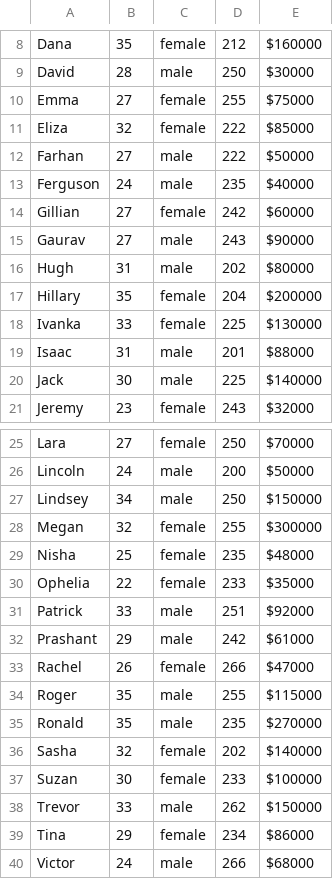
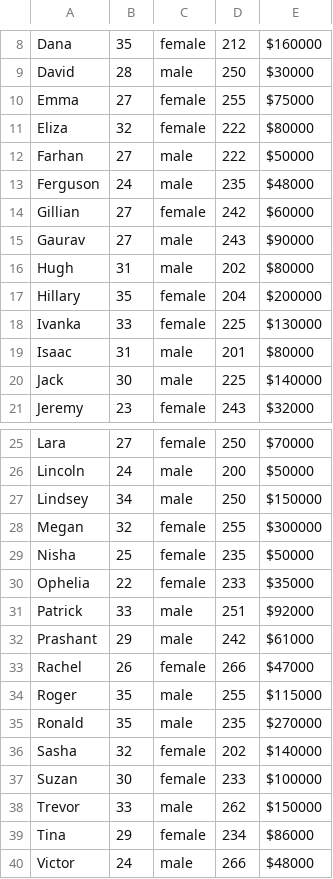
Before and after one commit to arijitkarali/kls_Anonymization, a CSV file: sampledata.csv, drawn as a sheet; only a part is shown, gaps mark what is left out.

```diff
--- a/sampledata.csv
+++ b/sampledata.csv
@@ -10,5 +10,5 @@ David,28,male,250,$30000
 Emma,27,female,255,$75000
-Eliza,32,female,222,$85000
+Eliza,32,female,222,$80000
 Farhan,27,male,222,$50000
-Ferguson,24,male,235,$40000
+Ferguson,24,male,235,$48000
 Gillian,27,female,242,$60000
@@ -18,3 +18,3 @@ Hillary,35,female,204,$200000
 Ivanka,33,female,225,$130000
-Isaac,31,male,201,$88000
+Isaac,31,male,201,$80000
 Jack,30,male,225,$140000
@@ -28,3 +28,3 @@ Lindsey,34,male,250,$150000
 Megan,32,female,255,$300000
-Nisha,25,female,235,$48000
+Nisha,25,female,235,$50000
 Ophelia,22,female,233,$35000
@@ -39,2 +39,2 @@ Trevor,33,male,262,$150000
 Tina,29,female,234,$86000
-Victor,24,male,266,$68000
+Victor,24,male,266,$48000
```
Also changed, not shown: 1 other file.
